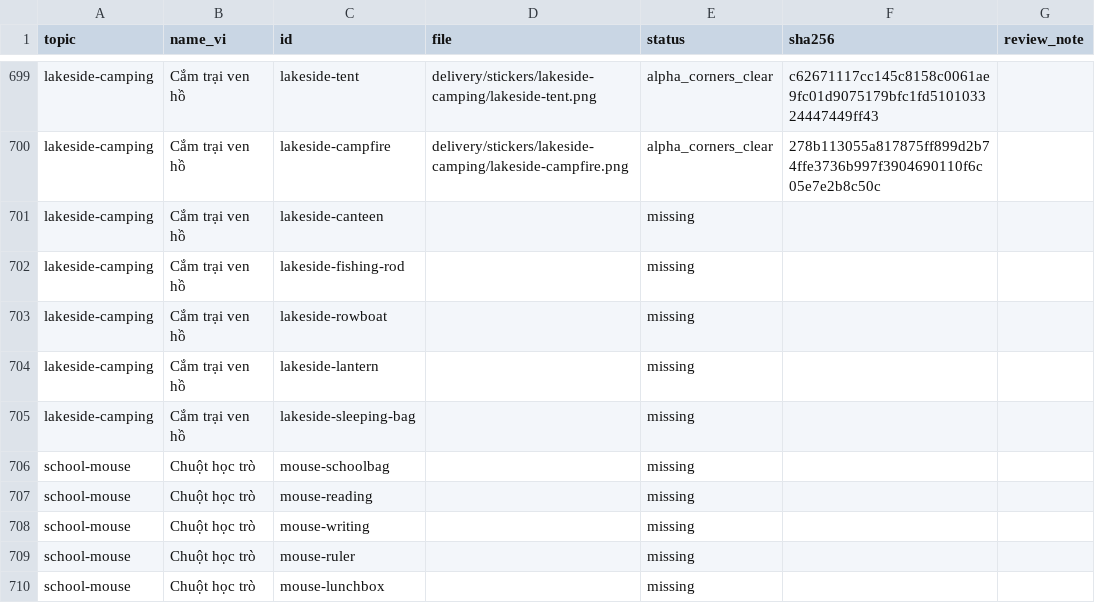
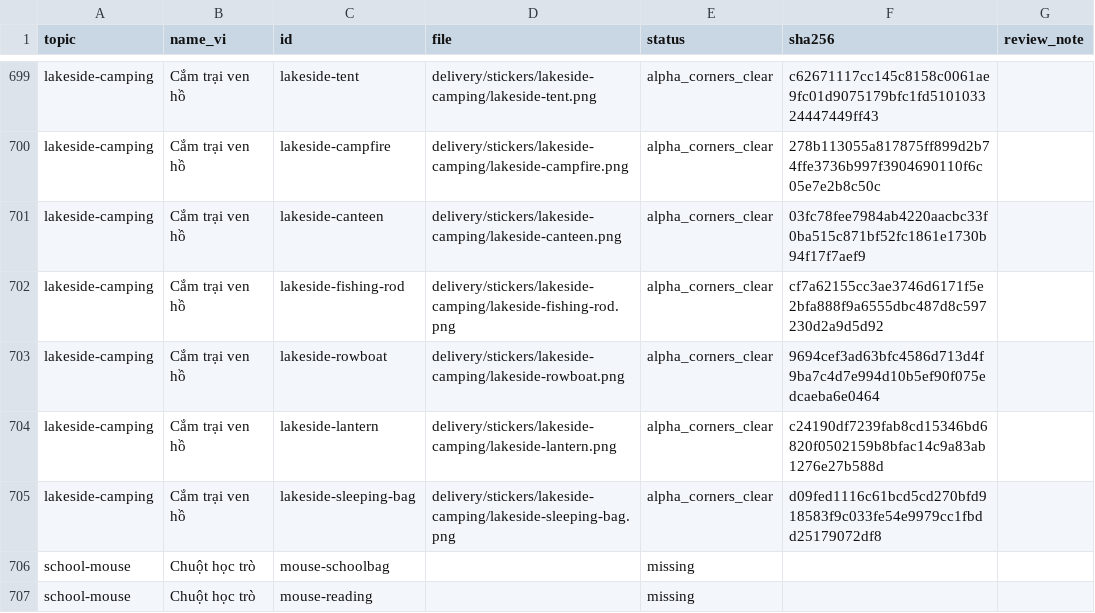
Before and after one commit to giongshanz/stickers_production, a CSV file: delivery/topic-map.csv, drawn as a sheet; only a part is shown, gaps mark what is left out; the shorter side is filled out with more unchanged rows.

Commit message:
checkpoint: complete raccoon and lakeside camping pair

```diff
--- a/delivery/topic-map.csv
+++ b/delivery/topic-map.csv
@@ -700,7 +700,7 @@ lakeside-camping,Cắm trại ven hồ,lakeside-tent,delivery/stickers/lakeside-
 lakeside-camping,Cắm trại ven hồ,lakeside-campfire,delivery/stickers/lakeside-camping/lakeside-campfire.png,alpha_corners_clear,278b113055a817875ff899d2b74ffe3736b997f3904690110f6c05e7e2b8c50c,
-lakeside-camping,Cắm trại ven hồ,lakeside-canteen,,missing,,
-lakeside-camping,Cắm trại ven hồ,lakeside-fishing-rod,,missing,,
-lakeside-camping,Cắm trại ven hồ,lakeside-rowboat,,missing,,
-lakeside-camping,Cắm trại ven hồ,lakeside-lantern,,missing,,
-lakeside-camping,Cắm trại ven hồ,lakeside-sleeping-bag,,missing,,
+lakeside-camping,Cắm trại ven hồ,lakeside-canteen,delivery/stickers/lakeside-camping/lakeside-canteen.png,alpha_corners_clear,03fc78fee7984ab4220aacbc33f0ba515c871bf52fc1861e1730b94f17f7aef9,
+lakeside-camping,Cắm trại ven hồ,lakeside-fishing-rod,delivery/stickers/lakeside-camping/lakeside-fishing-rod.png,alpha_corners_clear,cf7a62155cc3ae3746d6171f5e2bfa888f9a6555dbc487d8c597230d2a9d5d92,
+lakeside-camping,Cắm trại ven hồ,lakeside-rowboat,delivery/stickers/lakeside-camping/lakeside-rowboat.png,alpha_corners_clear,9694cef3ad63bfc4586d713d4f9ba7c4d7e994d10b5ef90f075edcaeba6e0464,
+lakeside-camping,Cắm trại ven hồ,lakeside-lantern,delivery/stickers/lakeside-camping/lakeside-lantern.png,alpha_corners_clear,c24190df7239fab8cd15346bd6820f0502159b8bfac14c9a83ab1276e27b588d,
+lakeside-camping,Cắm trại ven hồ,lakeside-sleeping-bag,delivery/stickers/lakeside-camping/lakeside-sleeping-bag.png,alpha_corners_clear,d09fed1116c61bcd5cd270bfd918583f9c033fe54e9979cc1fbdd25179072df8,
 school-mouse,Chuột học trò,mouse-schoolbag,,missing,,
```
Also changed, not shown: 33 other files.
